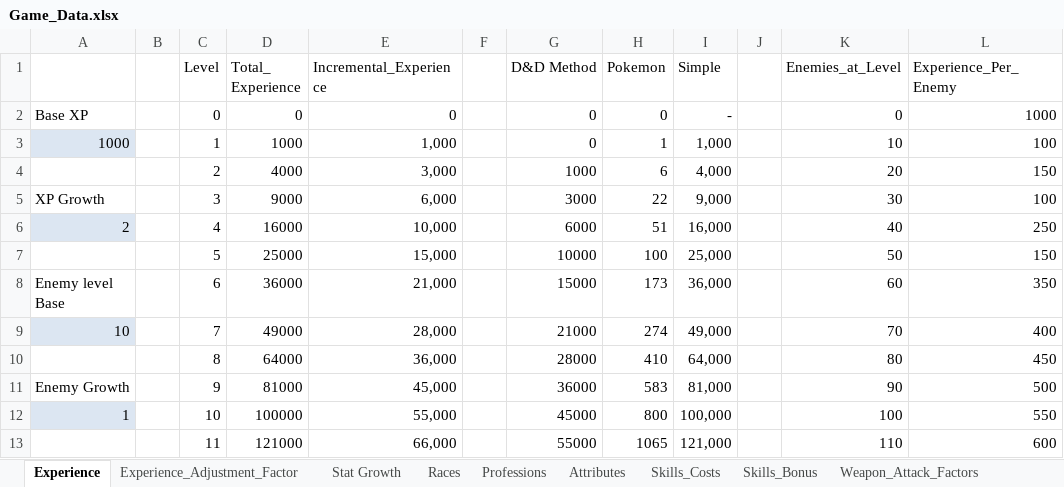
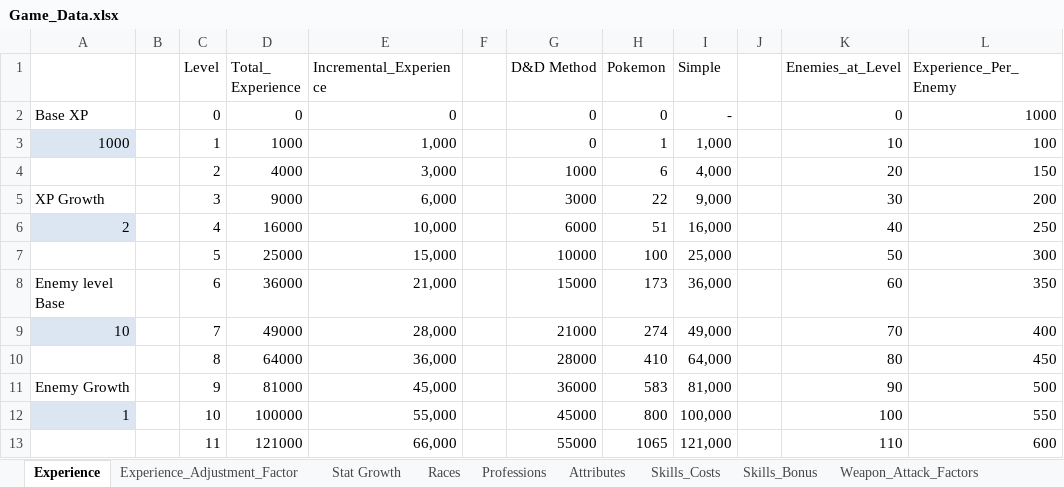
Before and after one commit to turpenar/dion3, an Excel workbook: app/resources/Game_Data.xlsx, sheet Experience, drawn as a sheet; only a part is shown; values as stored, in another font and other column widths than the file's, no borders; charts and pictures not drawn; the diff names each change by its address in the sheet, - before the commit and + after, or states it on an @@ line.

```diff
--- a/app/resources/Game_Data.xlsx (sheet Experience)
+++ b/app/resources/Game_Data.xlsx (sheet Experience)
-L5 (Experience_Per_Enemy): 100
+L5 (Experience_Per_Enemy): 200
-L7 (Experience_Per_Enemy): 150
+L7 (Experience_Per_Enemy): 300
```
Also changed, not shown: sheet Weapon_Damage_Factors, charts or pictures, app/resources/Weapon_Attack_Factors.xlsx, 18 other files.
